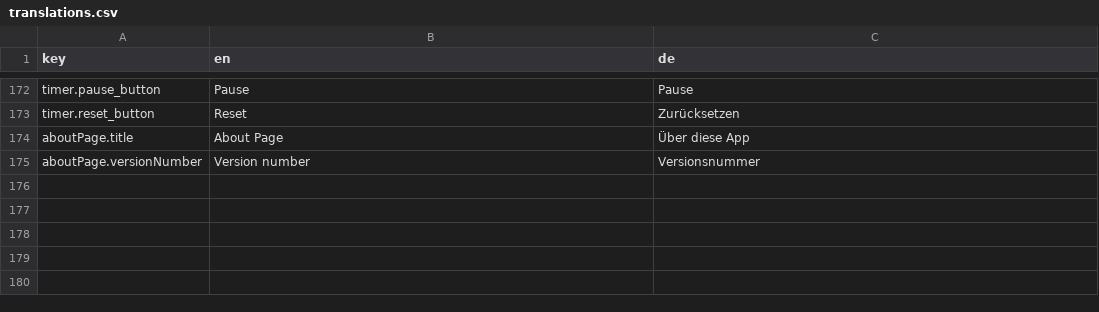
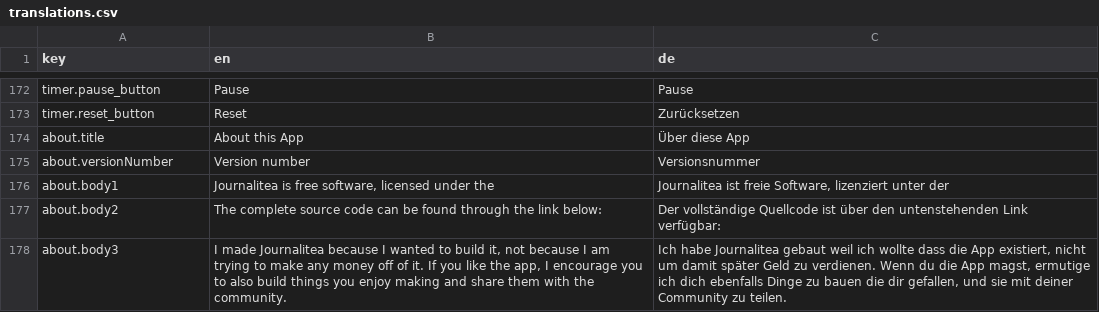
Before and after one commit to Unjson/journalitea, a CSV file: src/services/i18n/translations.csv, drawn as a sheet; only a part is shown, gaps mark what is left out.

Commit message:
update about page with translations

```diff
--- a/src/services/i18n/translations.csv
+++ b/src/services/i18n/translations.csv
@@ -173,3 +173,6 @@ timer.pause_button;Pause;Pause
 timer.reset_button;Reset;Zurücksetzen
-aboutPage.title;About Page;Über diese App
-aboutPage.versionNumber;Version number;Versionsnummer
+about.title;About this App;Über diese App
+about.versionNumber;Version number;Versionsnummer
+about.body1;Journalitea is free software, licensed under the;Journalitea ist freie Software, lizenziert unter der
+about.body2;The complete source code can be found through the link below:;Der vollständige Quellcode ist über den untenstehenden Link verfügbar:
+about.body3;I made Journalitea because I wanted to build it, not because I am trying to make any money off of it. If you like the app, I encourage you to also build things you enjoy making and share them with the community.;Ich habe Journalitea gebaut weil ich wollte dass die App existiert, nicht um damit später Geld zu verdienen. Wenn du die App magst, ermutige ich dich ebenfalls Dinge zu bauen die dir gefallen, und sie mit deiner Community zu teilen.
```
Also changed, not shown: 1 other file.
